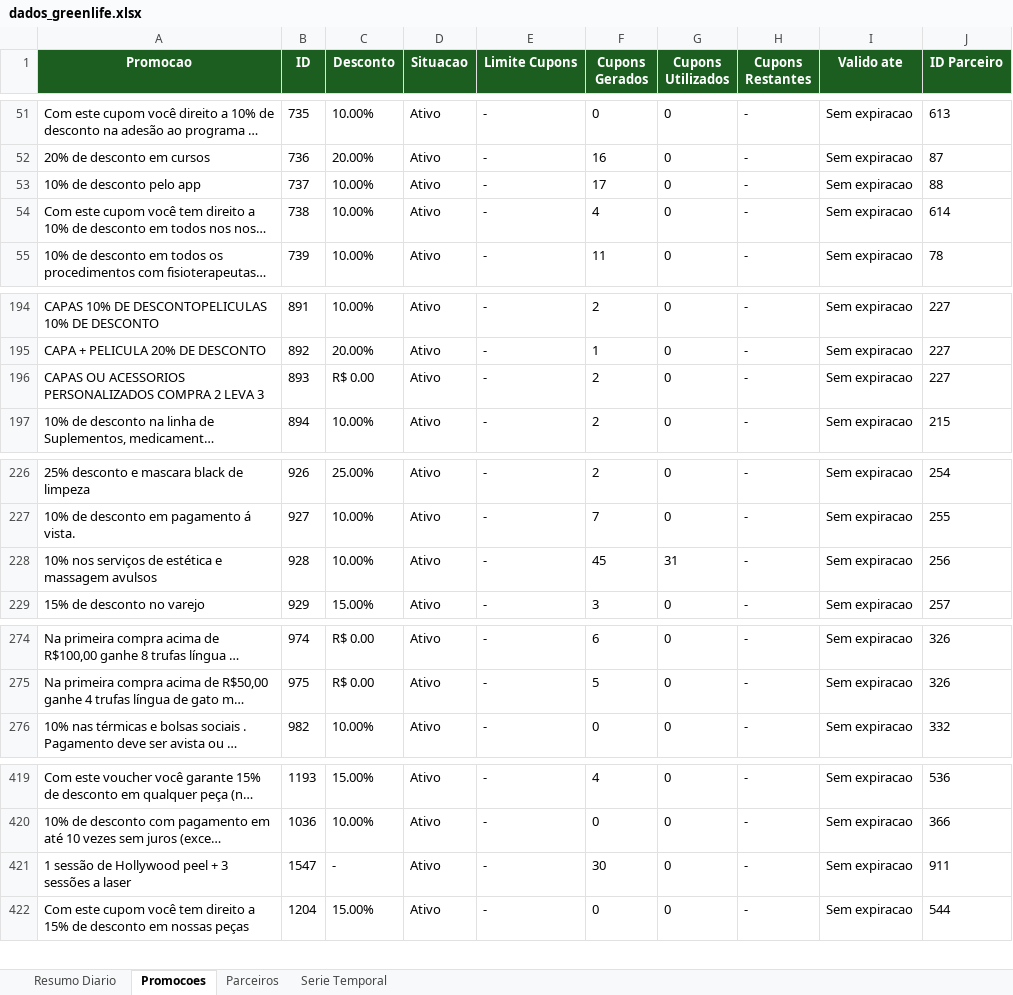
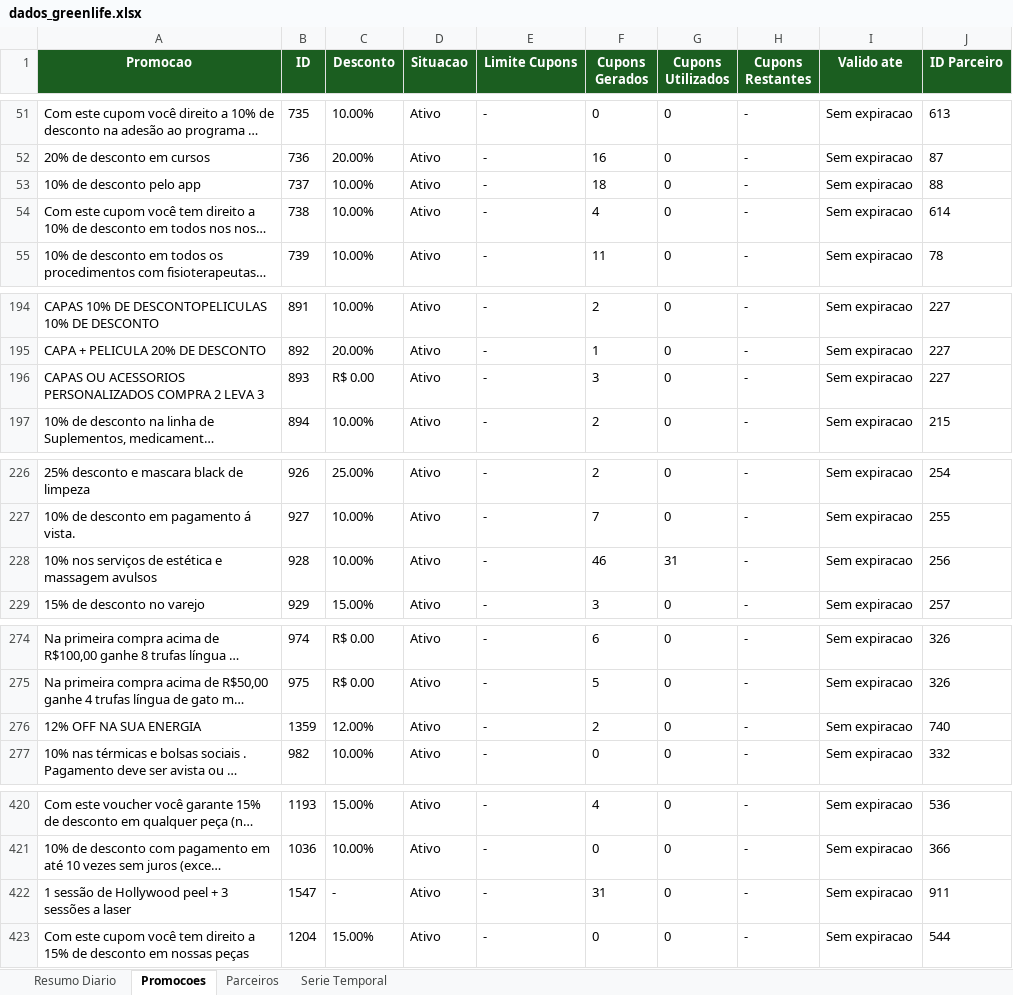
Before and after one commit to quality-glf/mkt-dash, an Excel workbook: greenlife_scraper/dados_greenlife.xlsx, sheet Promocoes, drawn as a sheet; only a part is shown, gaps mark what is left out; long unchanged cells end in …; values as stored, in another font and other column widths than the file's, no borders; addresses are those after the commit; the diff covers the shown part only; the diff names each change by its address in the sheet, - before the commit and + after, or states it on an @@ line.

```diff
--- a/greenlife_scraper/dados_greenlife.xlsx (sheet Promocoes)
+++ b/greenlife_scraper/dados_greenlife.xlsx (sheet Promocoes)
-F53 (Cupons Gerados): 17
+F53 (Cupons Gerados): 18
-F196 (Cupons Gerados): 2
+F196 (Cupons Gerados): 3
-F228 (Cupons Gerados): 45
+F228 (Cupons Gerados): 46
+row 276: 12% OFF NA SUA ENERGIA | 1359 | 12.00% | Ativo | - | 2 | 0 | - | Sem expiracao | 740
-F422 (Cupons Gerados): 30
+F422 (Cupons Gerados): 31
```
Also changed, not shown: 1 edited cell elsewhere in this sheet, sheet Resumo Diario, sheet Parceiros, sheet Serie Temporal, greenlife_scraper/historico_leads.xlsx, instagram-metrics/base_interacoes_detalhadas.xlsx, 4 other files.
